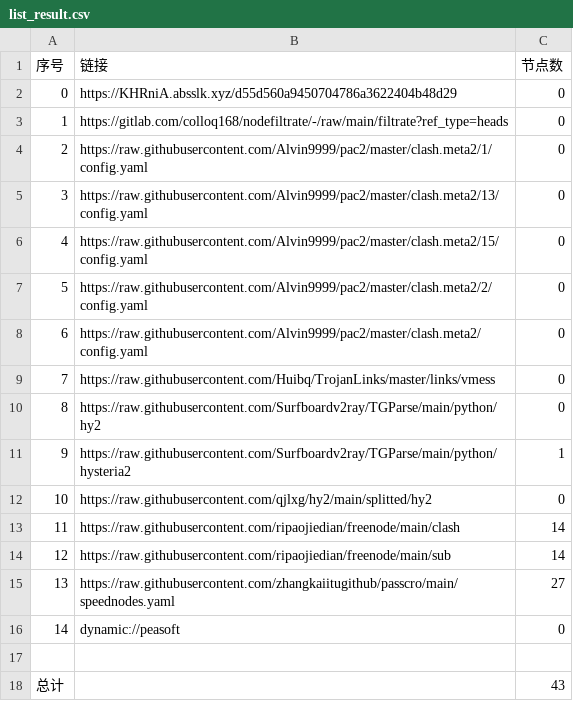
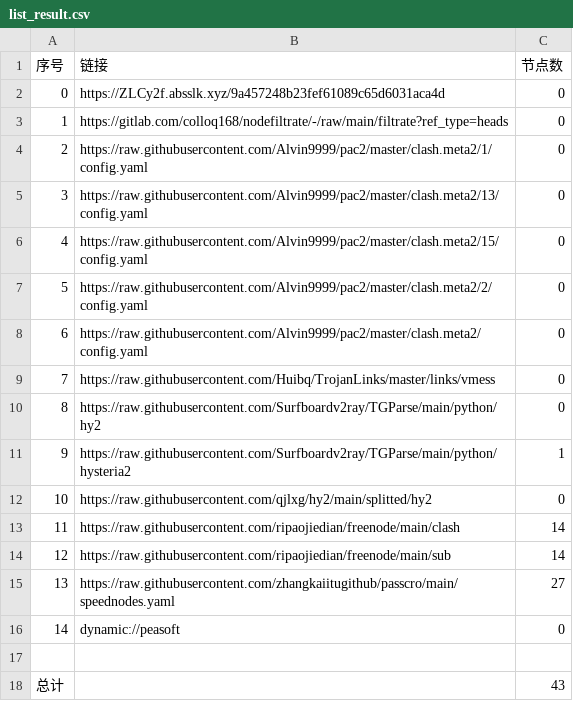
Before and after one commit to xiao33521/AutoMergePublicNodes33521, a CSV file: list_result.csv, drawn as a sheet.

```diff
--- a/list_result.csv
+++ b/list_result.csv
@@ -1,3 +1,3 @@
 序号,链接,节点数
-0,https://KHRniA.absslk.xyz/d55d560a9450704786a3622404b48d29,0
+0,https://ZLCy2f.absslk.xyz/9a457248b23fef61089c65d6031aca4d,0
 1,https://gitlab.com/colloq168/nodefiltrate/-/raw/main/filtrate?ref_type=heads,0
```
Also changed, not shown: 3 other files.
